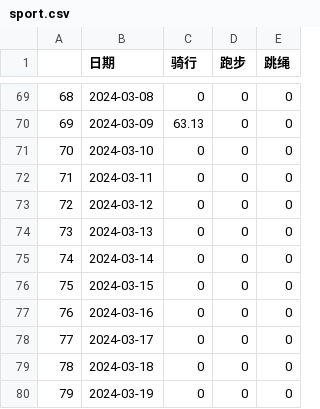
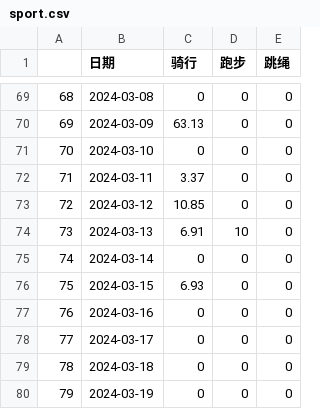
Before and after one commit to Shitao5/shitao-blog, a CSV file: content/summary/2024/sport.csv, drawn as a sheet; only a part is shown, gaps mark what is left out.

```diff
--- a/content/summary/2024/sport.csv
+++ b/content/summary/2024/sport.csv
@@ -71,7 +71,7 @@
 "70",2024-03-10,0,0,0
-"71",2024-03-11,0,0,0
-"72",2024-03-12,0,0,0
-"73",2024-03-13,0,0,0
+"71",2024-03-11,3.37,0,0
+"72",2024-03-12,10.85,0,0
+"73",2024-03-13,6.91,10,0
 "74",2024-03-14,0,0,0
-"75",2024-03-15,0,0,0
+"75",2024-03-15,6.93,0,0
 "76",2024-03-16,0,0,0
```
Also changed, not shown: 2 other files.
